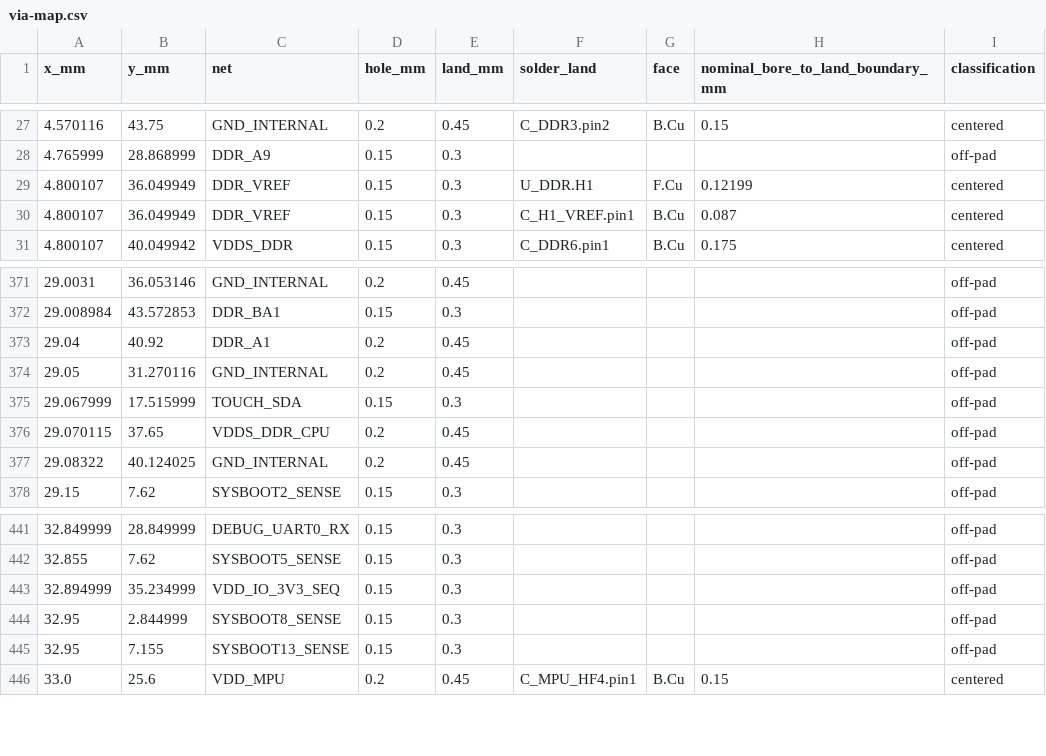
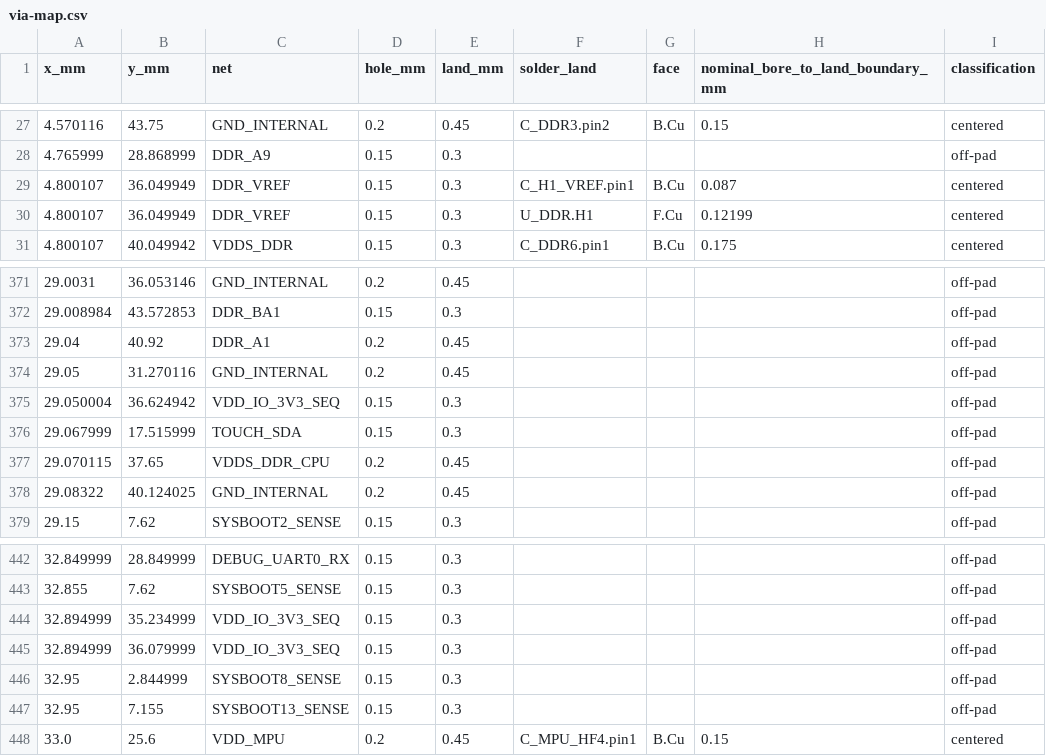
Before and after one commit to Abse2001/pixel-dash, a CSV file: module/via-map.csv, drawn as a sheet; only a part is shown, gaps mark what is left out.

Commit message:
Feed the SYSBOOT IO bank and center two local supply taps on the CPU lands

```diff
--- a/module/via-map.csv
+++ b/module/via-map.csv
@@ -28,4 +28,4 @@ x_mm,y_mm,net,hole_mm,land_mm,solder_land,face,nominal_bore_to_land_boundary_mm,
 4.765999,28.868999,DDR_A9,0.15,0.3,,,,off-pad
+4.800107,36.049949,DDR_VREF,0.15,0.3,C_H1_VREF.pin1,B.Cu,0.087,centered
 4.800107,36.049949,DDR_VREF,0.15,0.3,U_DDR.H1,F.Cu,0.12199,centered
-4.800107,36.049949,DDR_VREF,0.15,0.3,C_H1_VREF.pin1,B.Cu,0.087,centered
 4.800107,40.049942,VDDS_DDR,0.15,0.3,C_DDR6.pin1,B.Cu,0.175,centered
@@ -374,2 +374,3 @@ x_mm,y_mm,net,hole_mm,land_mm,solder_land,face,nominal_bore_to_land_boundary_mm,
 29.05,31.270116,GND_INTERNAL,0.2,0.45,,,,off-pad
+29.050004,36.624942,VDD_IO_3V3_SEQ,0.15,0.3,,,,off-pad
 29.067999,17.515999,TOUCH_SDA,0.15,0.3,,,,off-pad
@@ -443,2 +444,3 @@ x_mm,y_mm,net,hole_mm,land_mm,solder_land,face,nominal_bore_to_land_boundary_mm,
 32.894999,35.234999,VDD_IO_3V3_SEQ,0.15,0.3,,,,off-pad
+32.894999,36.079999,VDD_IO_3V3_SEQ,0.15,0.3,,,,off-pad
 32.95,2.844999,SYSBOOT8_SENSE,0.15,0.3,,,,off-pad
```
Also changed, not shown: module/timing.csv, 9 other files.
